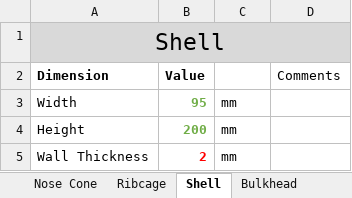
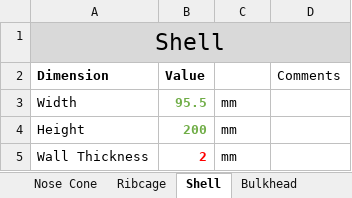
Before and after one commit to SamRBetts/Project-Crumble-Zone, an Excel workbook: Working Model/model_design_dashboard.xlsx, sheet Shell, drawn as a sheet; values as stored, in another font and other column widths than the file's, no borders; table styles not drawn; the diff names each change by its address in the sheet, - before the commit and + after, or states it on an @@ line.

```diff
--- a/Working Model/model_design_dashboard.xlsx (sheet Shell)
+++ b/Working Model/model_design_dashboard.xlsx (sheet Shell)
-B3 (Value): 95
+B3 (Value): 95.5
```
Also changed, not shown: sheet Nose Cone, sheet Bulkhead, sheet Ribcage, 11 other files.
